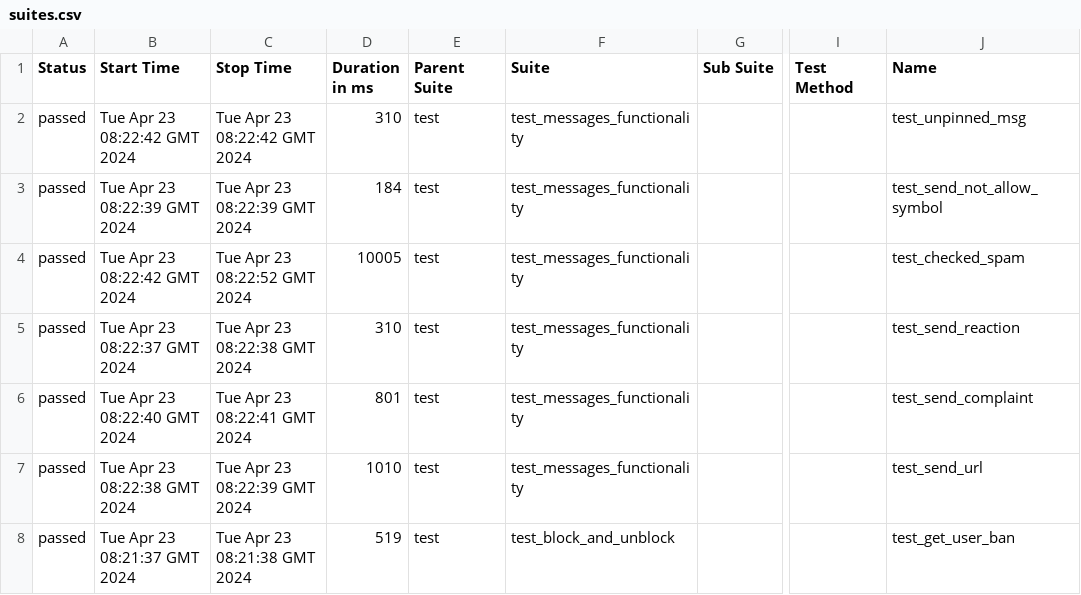
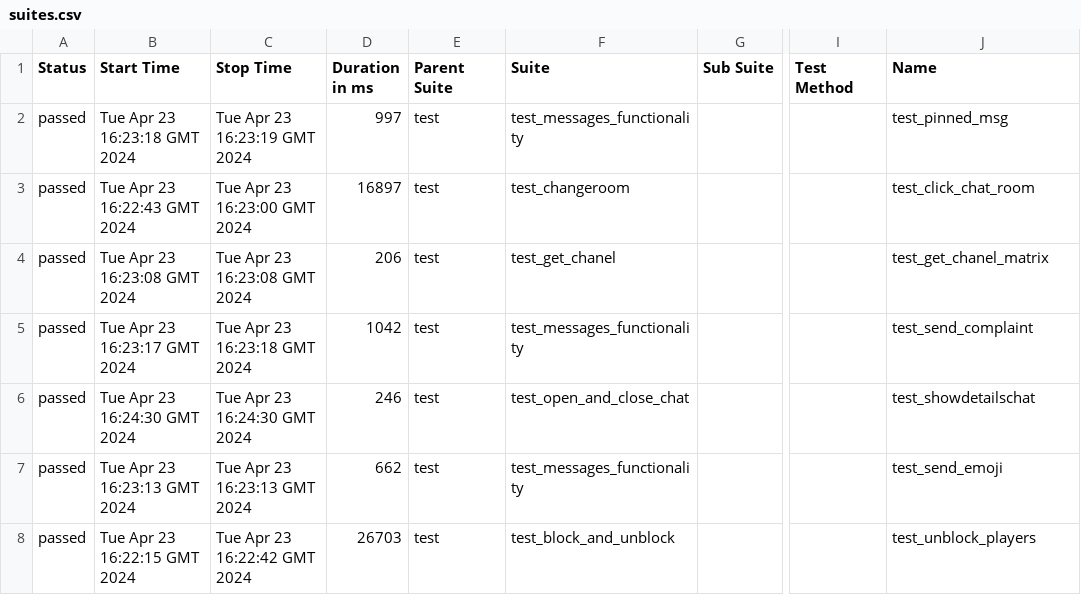
Before and after one commit to VladimirSaf95/ChatProject, a CSV file: data/suites.csv, drawn as a sheet; only a part is shown, gaps mark what is left out; the diff covers the shown part only; the diff names each change by its address in the sheet, - before the commit and + after, or states it on an @@ line.

Commit message:
Deploying to gh-pages from @ VladimirSaf95/ChatProject@da937cbf63d1af45d0021944f047c50247688d9a 🚀

```diff
--- a/data/suites.csv
+++ b/data/suites.csv
-B2 (Start Time): Tue Apr 23 08:22:42 GMT 2024
+B2 (Start Time): Tue Apr 23 16:23:18 GMT 2024
-C2 (Stop Time): Tue Apr 23 08:22:42 GMT 2024
+C2 (Stop Time): Tue Apr 23 16:23:19 GMT 2024
-D2 (Duration in ms): 310
+D2 (Duration in ms): 997
-J2 (Name): test_unpinned_msg
+J2 (Name): test_pinned_msg
-B3 (Start Time): Tue Apr 23 08:22:39 GMT 2024
+B3 (Start Time): Tue Apr 23 16:22:43 GMT 2024
-C3 (Stop Time): Tue Apr 23 08:22:39 GMT 2024
+C3 (Stop Time): Tue Apr 23 16:23:00 GMT 2024
-D3 (Duration in ms): 184
+D3 (Duration in ms): 16897
-F3 (Suite): test_messages_functionality
+F3 (Suite): test_changeroom
-J3 (Name): test_send_not_allow_symbol
+J3 (Name): test_click_chat_room
-B4 (Start Time): Tue Apr 23 08:22:42 GMT 2024
+B4 (Start Time): Tue Apr 23 16:23:08 GMT 2024
-C4 (Stop Time): Tue Apr 23 08:22:52 GMT 2024
+C4 (Stop Time): Tue Apr 23 16:23:08 GMT 2024
-D4 (Duration in ms): 10005
+D4 (Duration in ms): 206
-F4 (Suite): test_messages_functionality
+F4 (Suite): test_get_chanel
-J4 (Name): test_checked_spam
+J4 (Name): test_get_chanel_matrix
-B5 (Start Time): Tue Apr 23 08:22:37 GMT 2024
+B5 (Start Time): Tue Apr 23 16:23:17 GMT 2024
-C5 (Stop Time): Tue Apr 23 08:22:38 GMT 2024
+C5 (Stop Time): Tue Apr 23 16:23:18 GMT 2024
-D5 (Duration in ms): 310
+D5 (Duration in ms): 1042
-J5 (Name): test_send_reaction
+J5 (Name): test_send_complaint
-B6 (Start Time): Tue Apr 23 08:22:40 GMT 2024
+B6 (Start Time): Tue Apr 23 16:24:30 GMT 2024
-C6 (Stop Time): Tue Apr 23 08:22:41 GMT 2024
+C6 (Stop Time): Tue Apr 23 16:24:30 GMT 2024
-D6 (Duration in ms): 801
+D6 (Duration in ms): 246
-F6 (Suite): test_messages_functionality
+F6 (Suite): test_open_and_close_chat
-J6 (Name): test_send_complaint
+J6 (Name): test_showdetailschat
-B7 (Start Time): Tue Apr 23 08:22:38 GMT 2024
+B7 (Start Time): Tue Apr 23 16:23:13 GMT 2024
-C7 (Stop Time): Tue Apr 23 08:22:39 GMT 2024
+C7 (Stop Time): Tue Apr 23 16:23:13 GMT 2024
-D7 (Duration in ms): 1010
+D7 (Duration in ms): 662
-J7 (Name): test_send_url
+J7 (Name): test_send_emoji
-B8 (Start Time): Tue Apr 23 08:21:37 GMT 2024
+B8 (Start Time): Tue Apr 23 16:22:15 GMT 2024
-C8 (Stop Time): Tue Apr 23 08:21:38 GMT 2024
+C8 (Stop Time): Tue Apr 23 16:22:42 GMT 2024
-D8 (Duration in ms): 519
+D8 (Duration in ms): 26703
-J8 (Name): test_get_user_ban
+J8 (Name): test_unblock_players
```
Also changed, not shown: 3 added rows, 3 removed rows and 66 edited cells elsewhere in this file, data/behaviors.csv, 46 other files.
